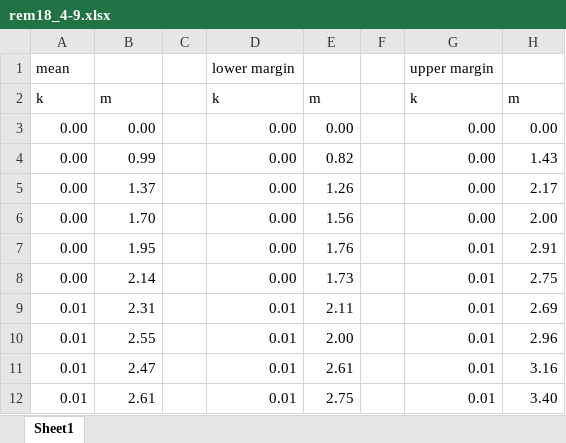
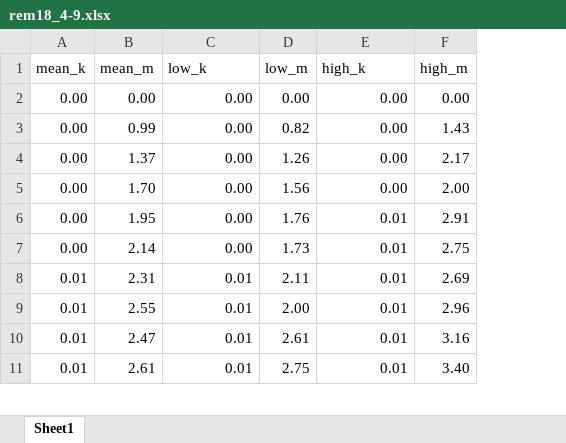
Before and after one commit to rosoba/bmcs_cross_section, an Excel workbook: notebooks/mkappa/verification_data/Rem20/Abbildung_4-9/rem18_4-9.xlsx, sheet Sheet1, drawn as a sheet; only a part is shown; values as stored, in another font and other column widths than the file's, no borders; removed rows and columns are numbered as before the commit, all else as after; the diff names each change by its address in the sheet, - before the commit and + after, or states it on an @@ line.

Commit message:
Cleaning ver data sheets

```diff
--- a/notebooks/mkappa/verification_data/Rem20/Abbildung_4-9/rem18_4-9.xlsx (sheet Sheet1)
+++ b/notebooks/mkappa/verification_data/Rem20/Abbildung_4-9/rem18_4-9.xlsx (sheet Sheet1)
-column C, empty
-column F, empty
-row 1: mean |  |  | lower margin |  |  | upper margin
-row 2: k | m |  | k | m |  | k | m
+row 1: mean_k | mean_m | low_k | low_m | high_k | high_m
```
Also changed, not shown: notebooks/mkappa/verification_data/Rem20/Abbildung_4-12/rem18_4-12-a.xlsx, notebooks/mkappa/verification_data/Rem20/Abbildung_4-12/rem18_4-12-b.xlsx, 2 other files.
